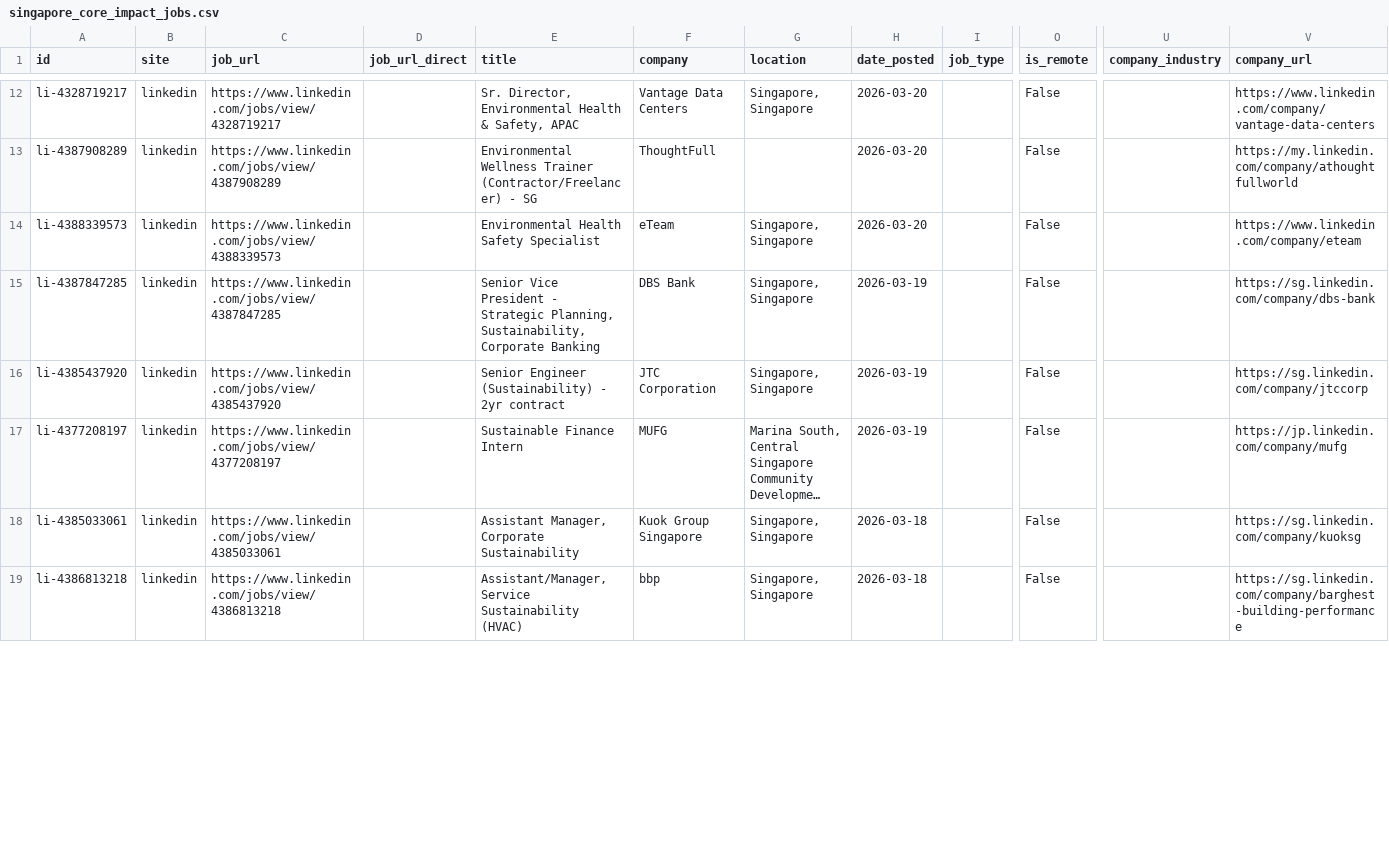
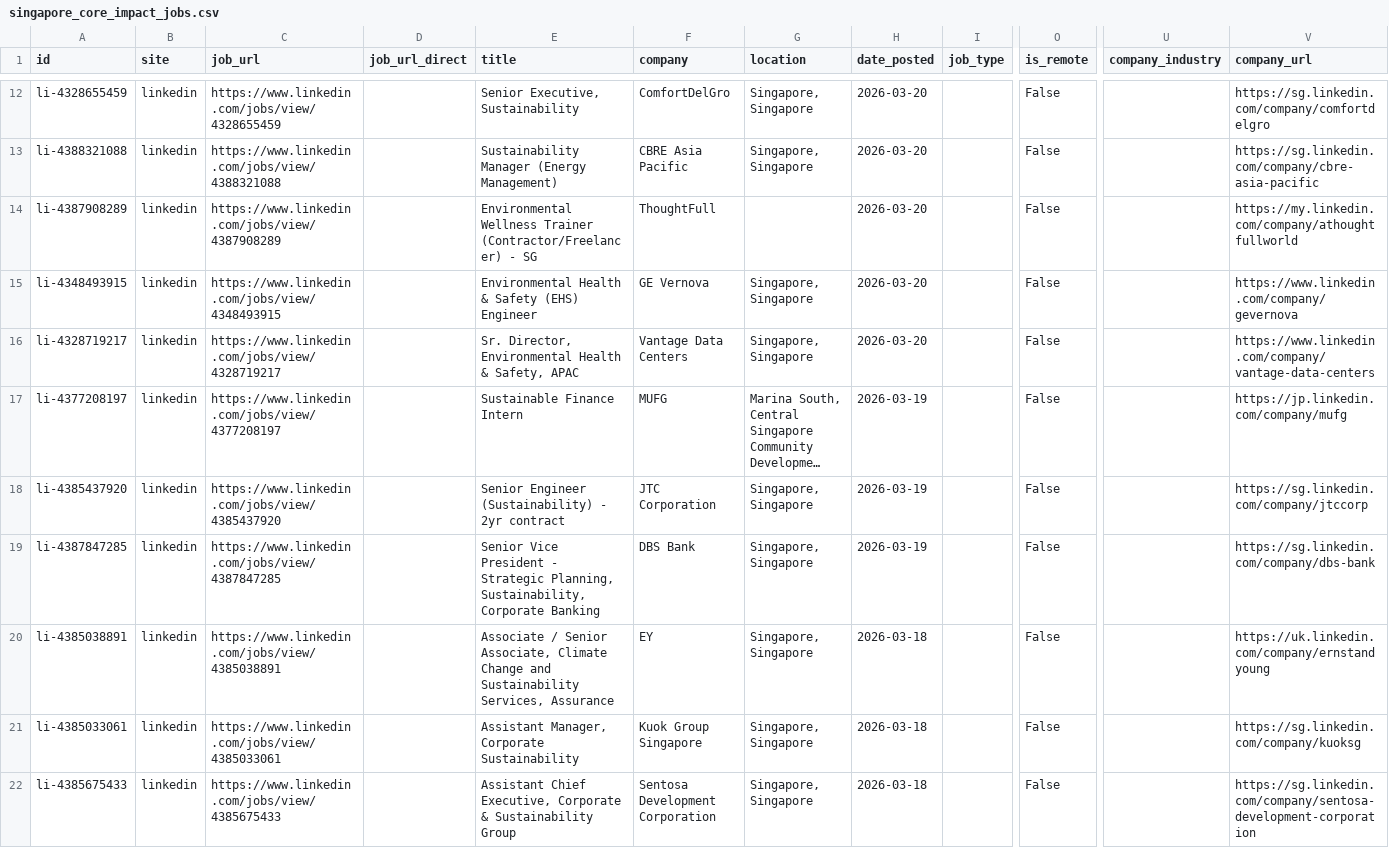
Before and after one commit to phyllispp/impact-jobs, a CSV file: singapore_core_impact_jobs.csv, drawn as a sheet; only a part is shown, gaps mark what is left out; long unchanged cells end in …; removed rows and columns are numbered as before the commit, all else as after; rows hold the shown columns only; the diff covers the shown part only; the diff names each change by its address in the sheet, - before the commit and + after, or states it on an @@ line.

```diff
--- a/singapore_core_impact_jobs.csv
+++ b/singapore_core_impact_jobs.csv
@@ row 4 moved to row 12: li-4328655459 @@
@@ row 6 moved to row 13: li-4388321088 @@
@@ row 13 moved to row 14: li-4387908289 @@
@@ row 5 moved to row 15: li-4348493915 @@
-A18 (id): li-4388339573
+A18 (id): li-4385437920
-C18 (job_url): https://www.linkedin.com/jobs/view/4388339573
+C18 (job_url): https://www.linkedin.com/jobs/view/4385437920
-E18 (title): Environmental Health Safety Specialist
+E18 (title): Senior Engineer (Sustainability) - 2yr contract
-F18 (company): eTeam
+F18 (company): JTC Corporation
-H18 (date_posted): 2026-03-20
+H18 (date_posted): 2026-03-19
-V18 (company_url): https://www.linkedin.com/company/eteam
+V18 (company_url): https://sg.linkedin.com/company/jtccorp
-row 16: li-4385437920 | linkedin | https://www.linkedin.com/jobs/view/4385437920 |  | Senior Engineer (Sustainability) - 2yr contract | JTC Corporation | Singapore, Singapore | 2026-03-19 |  | False |  | https://sg.linkedin.com/company/jtccorp
+row 20: li-4385038891 | linkedin | https://www.linkedin.com/jobs/view/4385038891 |  | Associate / Senior Associate, Climate Change and Sustainability Services, Assurance | EY | Singapore, Singapore | 2026-03-18 |  | False |  | https://uk.linkedin.com/company/ernstandyoung
-A22 (id): li-4386813218
+A22 (id): li-4385675433
-C22 (job_url): https://www.linkedin.com/jobs/view/4386813218
+C22 (job_url): https://www.linkedin.com/jobs/view/4385675433
-E22 (title): Assistant/Manager, Service Sustainability (HVAC)
+E22 (title): Assistant Chief Executive, Corporate & Sustainability Group
-F22 (company): bbp
+F22 (company): Sentosa Development Corporation
-V22 (company_url): https://sg.linkedin.com/company/barghest-building-performance
+V22 (company_url): https://sg.linkedin.com/company/sentosa-development-corporation
```
Also changed, not shown: 4 added rows, 6 removed rows, 1 moved row and 16 edited cells elsewhere in this file, 1 other file.
